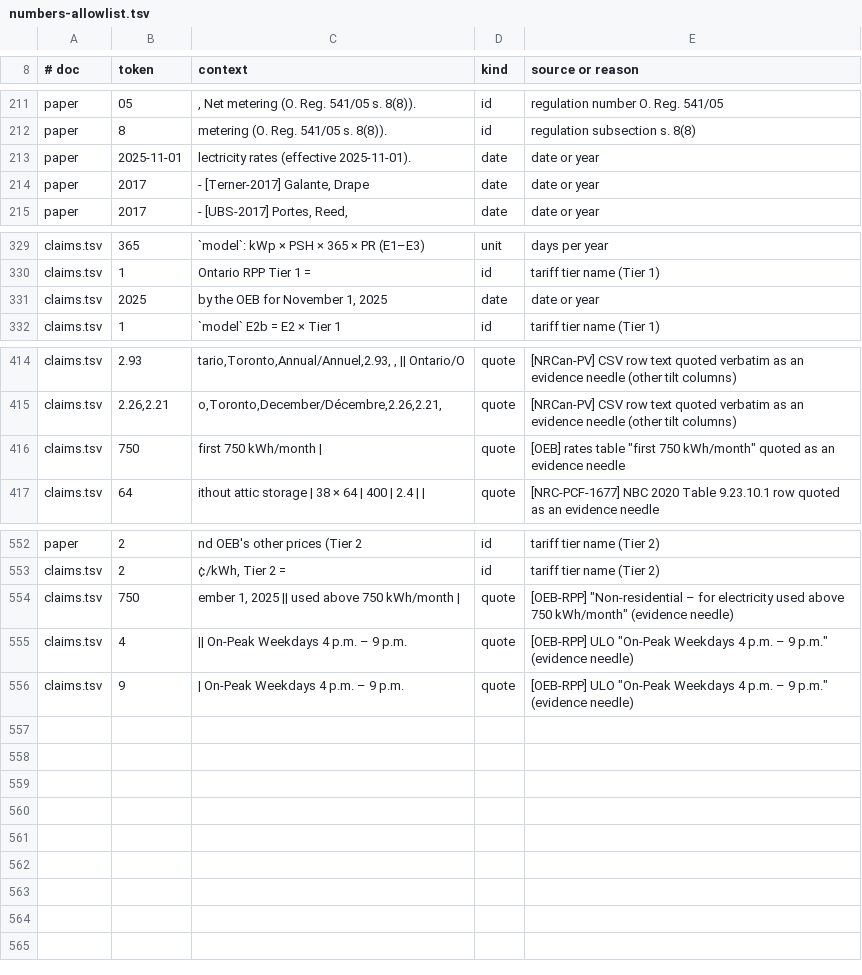
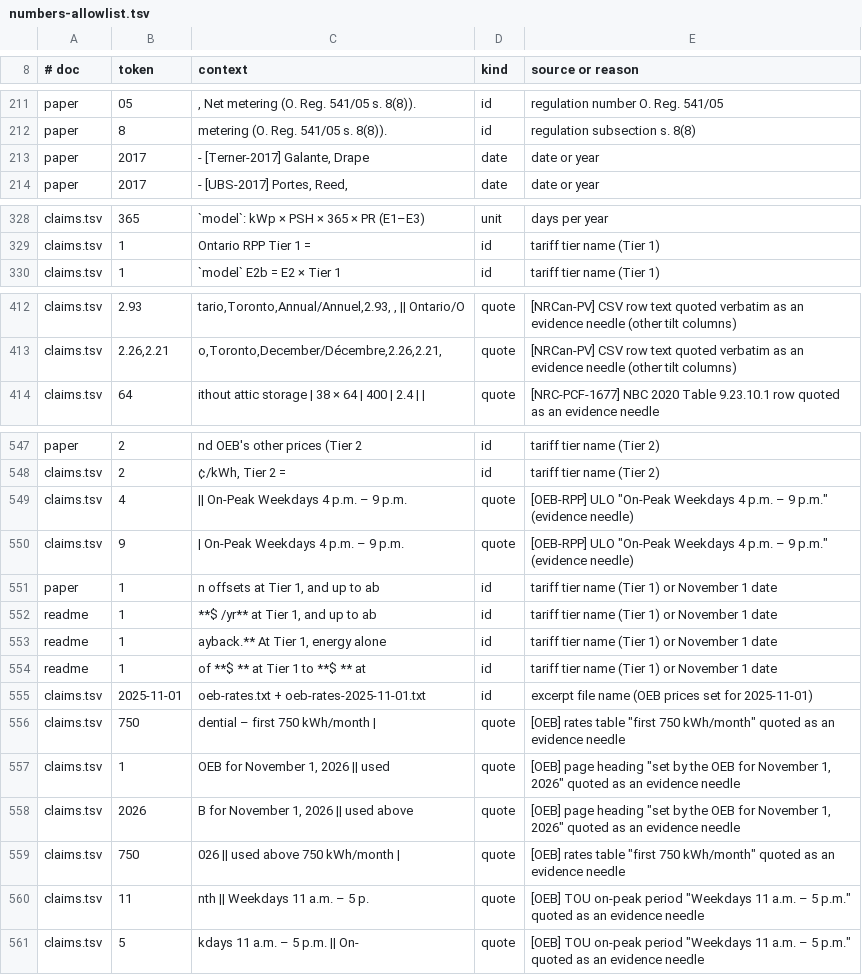
Before and after one commit to Dastille/CHOAM-initiative, a TSV file: model/numbers-allowlist.tsv, drawn as a sheet; only a part is shown, gaps mark what is left out; the diff covers the shown part only.

Commit message:
Energy limits stated at Tier 1 with the E7-E10 range; OEB prices effective 2026-11-01
Cloudy's Oct 20 re-audit of e00ec36: README 'no less than 71.7 yr / at most $4,884.60'
and paper 10.3 'at most about $698/yr' stated Tier-1 numbers as limits. They now read
'at Tier 1' and give the ULO on-peak end (E7-E10), all rendered from the model.

OEB page re-fetched 2026-10-21 12:29 EDT: it now lists the prices set for 2026-11-01
(Tier 1 11.2, Tier 2 13.2, TOU on-peak 18.9, ULO on-peak 37.7 c/kWh). The paper uses
these (effective 2026-11-01), and states that the 2025-11-01 prices apply through
2026-10-31. Both excerpts are committed (oeb-rates.txt, oeb-rates-2025-11-01.txt);
claim 7 checks the new values against the new excerpt. Model now gives E12 = 3.3x.

```diff
--- a/model/numbers-allowlist.tsv
+++ b/model/numbers-allowlist.tsv
@@ -212,3 +212,2 @@ paper	05	, Net metering (O. Reg. 541/05 s. 8(8)).	id	regulation number O. Reg. 5
 paper	8	metering (O. Reg. 541/05 s. 8(8)).	id	regulation subsection s. 8(8)
-paper	2025-11-01	lectricity rates (effective 2025-11-01).	date	date or year
 paper	2017	- [Terner-2017] Galante, Drape	date	date or year
@@ -330,3 +329,2 @@ claims.tsv	365	`model`: kWp × PSH × 365 × PR (E1–E3)	unit	days per year
 claims.tsv	1	Ontario RPP Tier 1 =	id	tariff tier name (Tier 1)
-claims.tsv	2025	 by the OEB for November 1, 2025	date	date or year
 claims.tsv	1	`model` E2b = E2 × Tier 1	id	tariff tier name (Tier 1)
@@ -415,3 +413,2 @@ claims.tsv	2.93	tario,Toronto,Annual/Annuel,2.93, , || Ontario/O	quote	[NRCan-PV
 claims.tsv	2.26,2.21	o,Toronto,December/Décembre,2.26,2.21,	quote	[NRCan-PV] CSV row text quoted verbatim as an evidence needle (other tilt columns)
-claims.tsv	750	first 750 kWh/month |	quote	[OEB] rates table "first 750 kWh/month" quoted as an evidence needle
 claims.tsv	64	ithout attic storage | 38 × 64 | 400 | 2.4 | |	quote	[NRC-PCF-1677] NBC 2020 Table 9.23.10.1 row quoted as an evidence needle
@@ -556,4 +551,14 @@ paper	2	nd OEB's other prices (Tier 2	id	tariff tier name (Tier 2)
 claims.tsv	2	¢/kWh, Tier 2 =	id	tariff tier name (Tier 2)
-claims.tsv	750	ember 1, 2025 || used above 750 kWh/month |	quote	[OEB-RPP] "Non-residential – for electricity used above 750 kWh/month" (evidence needle)
 claims.tsv	4	|| On-Peak Weekdays 4 p.m. – 9 p.m.	quote	[OEB-RPP] ULO "On-Peak Weekdays 4 p.m. – 9 p.m." (evidence needle)
 claims.tsv	9	| On-Peak Weekdays 4 p.m. – 9 p.m.	quote	[OEB-RPP] ULO "On-Peak Weekdays 4 p.m. – 9 p.m." (evidence needle)
+paper	1	n offsets at Tier 1, and up to ab	id	tariff tier name (Tier 1) or November 1 date
+readme	1	**$ /yr** at Tier 1, and up to ab	id	tariff tier name (Tier 1) or November 1 date
+readme	1	ayback.** At Tier 1, energy alone	id	tariff tier name (Tier 1) or November 1 date
+readme	1	of **$ ** at Tier 1 to **$ ** at 	id	tariff tier name (Tier 1) or November 1 date
+claims.tsv	2025-11-01	oeb-rates.txt + oeb-rates-2025-11-01.txt	id	excerpt file name (OEB prices set for 2025-11-01)
+claims.tsv	750	dential – first 750 kWh/month   |	quote	[OEB] rates table "first 750 kWh/month" quoted as an evidence needle
+claims.tsv	1	 OEB for November 1, 2026 || used	quote	[OEB] page heading "set by the OEB for November 1, 2026" quoted as an evidence needle
+claims.tsv	2026	B for November 1, 2026 || used above	quote	[OEB] page heading "set by the OEB for November 1, 2026" quoted as an evidence needle
+claims.tsv	750	026 || used above 750 kWh/month   |	quote	[OEB] rates table "first 750 kWh/month" quoted as an evidence needle
+claims.tsv	11	nth   || Weekdays 11 a.m. – 5 p.	quote	[OEB] TOU on-peak period "Weekdays 11 a.m. – 5 p.m." quoted as an evidence needle
+claims.tsv	5	kdays 11 a.m. – 5 p.m.   || On-	quote	[OEB] TOU on-peak period "Weekdays 11 a.m. – 5 p.m." quoted as an evidence needle
```
Also changed, not shown: 2 removed rows elsewhere in this file, model/claims.tsv, 9 other files.
